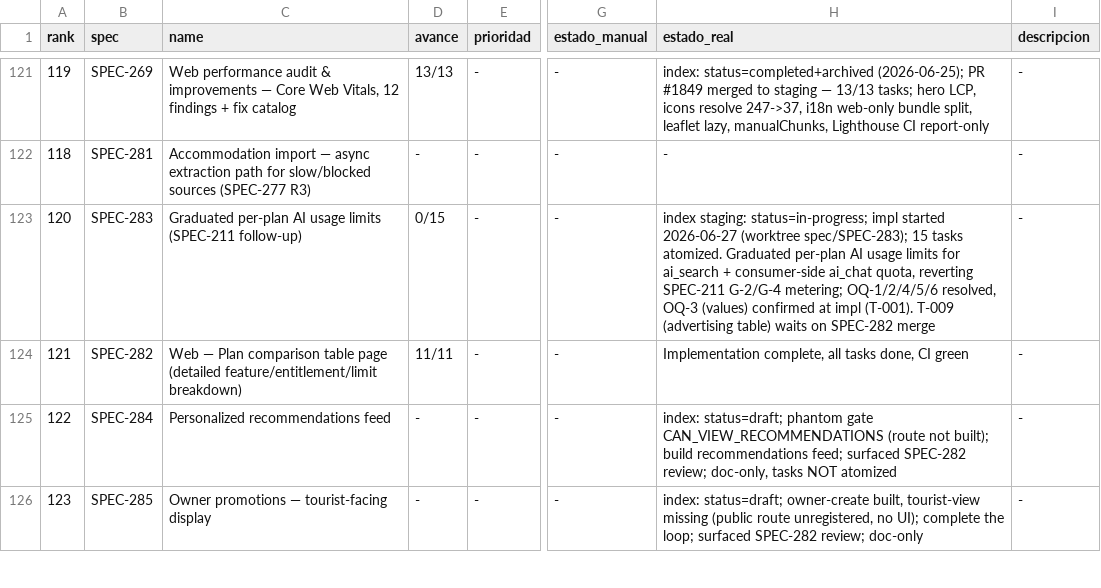
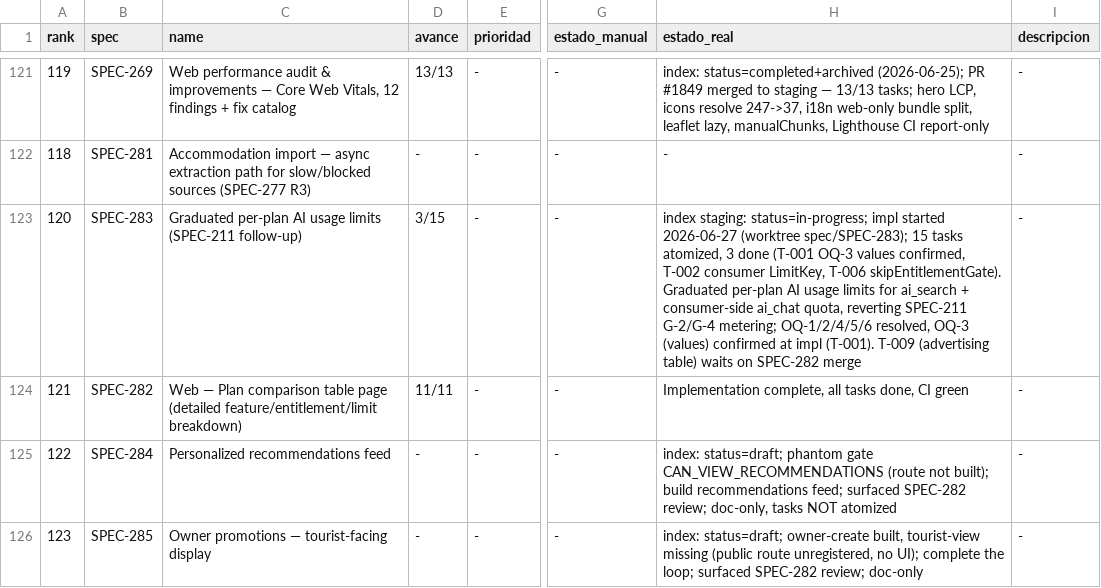
Before and after one commit to qazuor/hospeda, a CSV file: specs-prioritization.csv, drawn as a sheet; only a part is shown, gaps mark what is left out; the diff names each change by its address in the sheet, - before the commit and + after, or states it on an @@ line.

Commit message:
chore(SPEC-283): mark T-001/T-002/T-006 complete (3/15)

```diff
--- a/specs-prioritization.csv
+++ b/specs-prioritization.csv
-D123 (avance): 0/15
+D123 (avance): 3/15
-H123 (estado_real): …15 tasks atomized. Graduated per-plan…
+H123 (estado_real): …15 tasks atomized, 3 done (T-001 OQ-3 values confirmed, T-002 consumer LimitKey, T-006 skipEntitlementGate). Graduated per-plan…
```
Also changed, not shown: 2 other files.
